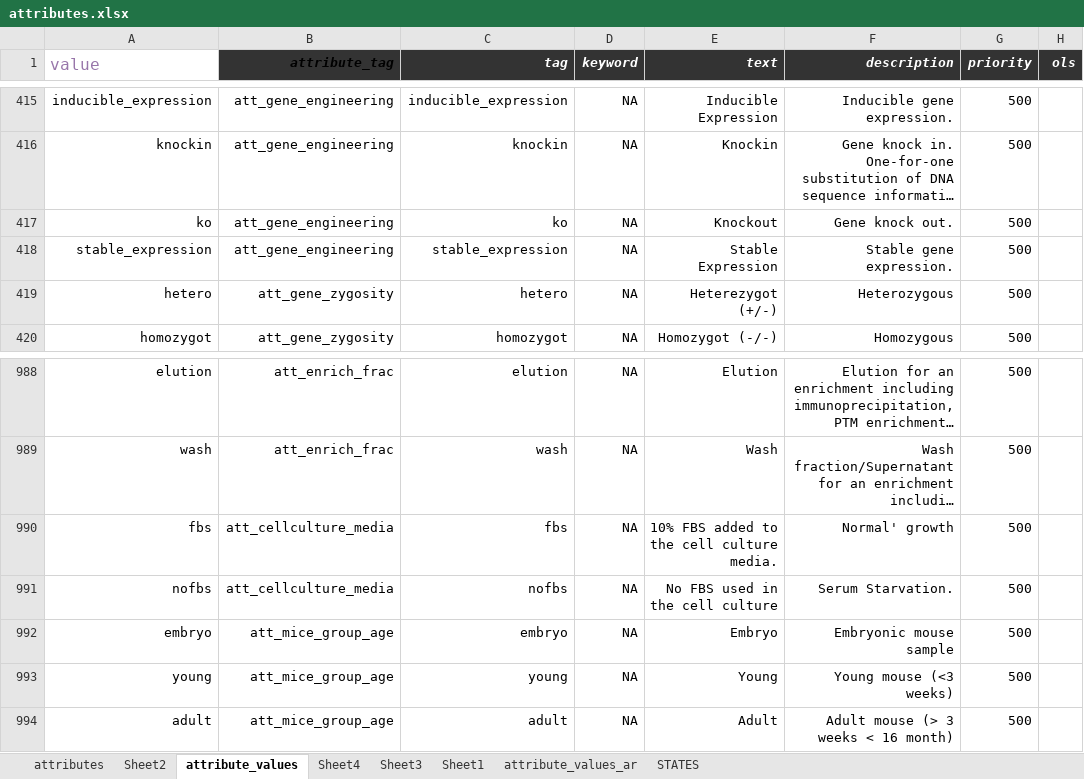
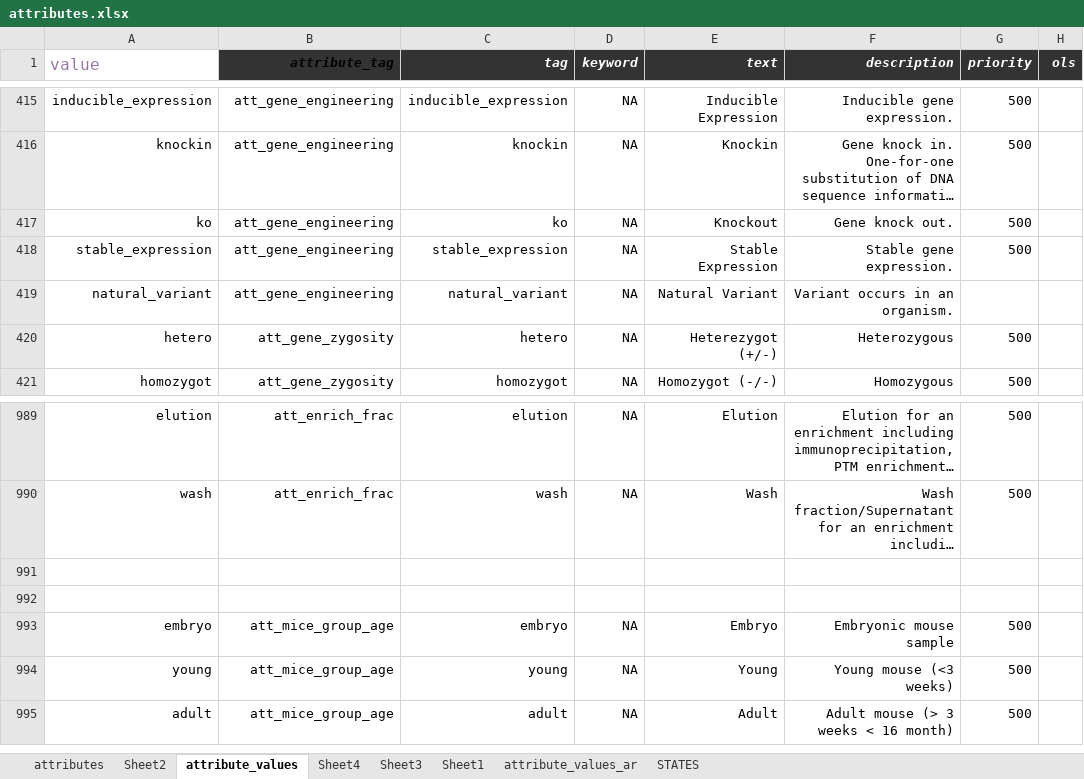
Before and after one commit to hnolCol/mitocube-backend, an Excel workbook: resources/attributes/attributes.xlsx, sheet attribute_values, drawn as a sheet; only a part is shown, gaps mark what is left out; long unchanged cells end in …; values as stored, in another font and other column widths than the file's, no borders; conditional formats not drawn; addresses are those after the commit; the diff covers the shown part only; the diff names each change by its address in the sheet, - before the commit and + after, or states it on an @@ line.

Commit message:
_attribute_update

```diff
--- a/resources/attributes/attributes.xlsx (sheet attribute_values)
+++ b/resources/attributes/attributes.xlsx (sheet attribute_values)
+row 419: natural_variant | att_gene_engineering | natural_variant | NA | Natural Variant | Variant occurs in an organism.
-row 991: fbs | att_cellculture_media | fbs | NA | 10% FBS added to the cell culture media. | Normal' growth | 500
+row 991: (empty)
-row 992: nofbs | att_cellculture_media | nofbs | NA | No FBS used in the cell culture | Serum Starvation. | 500
+row 992: (empty)
```
Also changed, not shown: 44 added rows elsewhere in this sheet, sheet attributes, formulas that keep their value, 18 other files.
